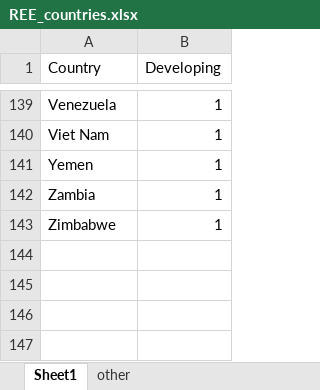
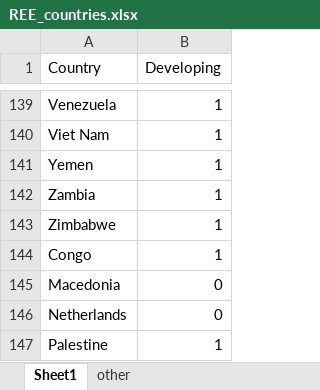
Before and after one commit to tygris/PUBPOL_GovAnalytics-Group_Data, an Excel workbook: REE_countries.xlsx, sheet Sheet1, drawn as a sheet; only a part is shown, gaps mark what is left out; values as stored, in another font and other column widths than the file's, no borders; the diff names each change by its address in the sheet, - before the commit and + after, or states it on an @@ line.

```diff
--- a/REE_countries.xlsx (sheet Sheet1)
+++ b/REE_countries.xlsx (sheet Sheet1)
+row 144: Congo | 1
+row 145: Macedonia | 0
+row 146: Netherlands | 0
+row 147: Palestine | 1
```
Also changed, not shown: sheet other, formulas that keep their value.
